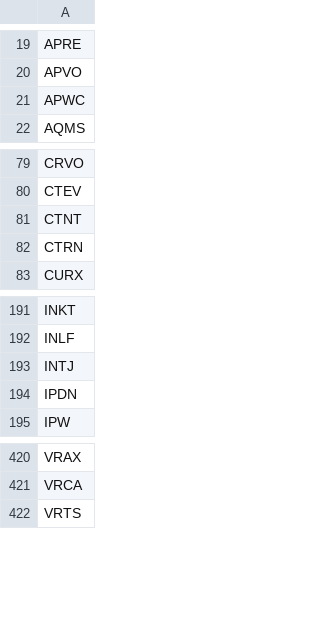
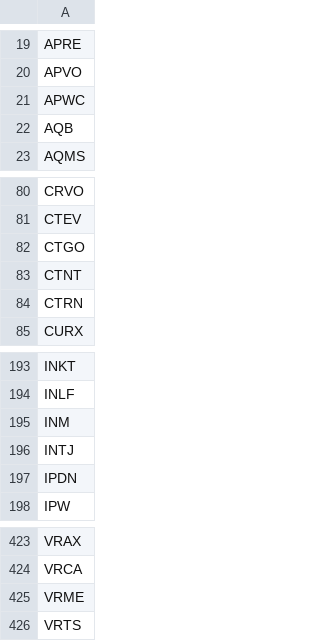
Before and after one commit to kerrychoe/dilution_scanner, a CSV file: dilution_tickers_all.csv, drawn as a sheet; only a part is shown, gaps mark what is left out.

```diff
--- a/dilution_tickers_all.csv
+++ b/dilution_tickers_all.csv
@@ -21,2 +21,3 @@ APVO
 APWC
+AQB
 AQMS
@@ -80,2 +81,3 @@ CRVO
 CTEV
+CTGO
 CTNT
@@ -192,2 +194,3 @@ INKT
 INLF
+INM
 INTJ
@@ -421,2 +424,3 @@ VRAX
 VRCA
+VRME
 VRTS
```
Also changed, not shown: dilution_tickers_all_verbose.csv.
